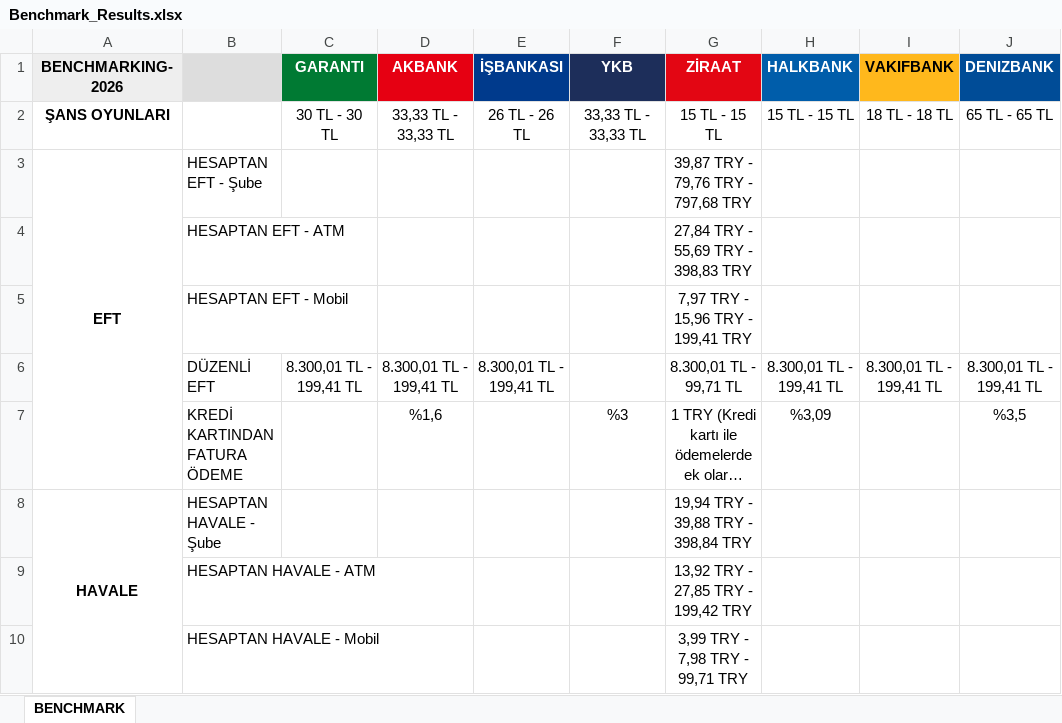
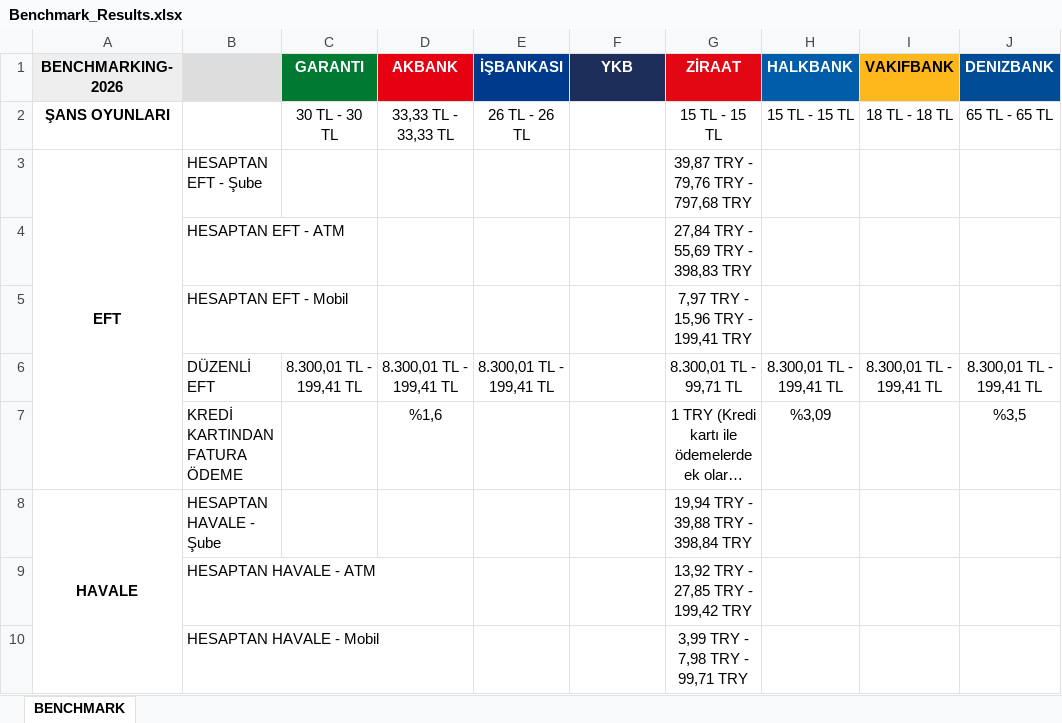
Before and after one commit to omerberkecelik/bankscrape, an Excel workbook: docs/Benchmark_Results.xlsx, sheet BENCHMARK, drawn as a sheet; only a part is shown; long unchanged cells end in …; values as stored, in another font and other column widths than the file's, no borders; the diff names each change by its address in the sheet, - before the commit and + after, or states it on an @@ line.

```diff
--- a/docs/Benchmark_Results.xlsx (sheet BENCHMARK)
+++ b/docs/Benchmark_Results.xlsx (sheet BENCHMARK)
-F2 (YKB): 33,33 TL - 33,33 TL
+F2 (YKB): (empty)
-F7 (YKB): %3
+F7 (YKB): (empty)
```
